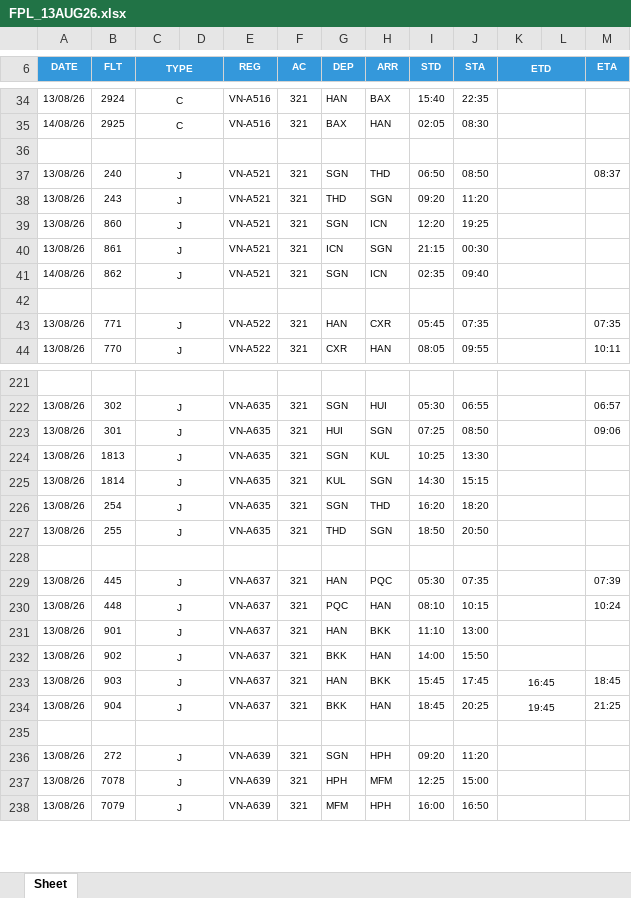
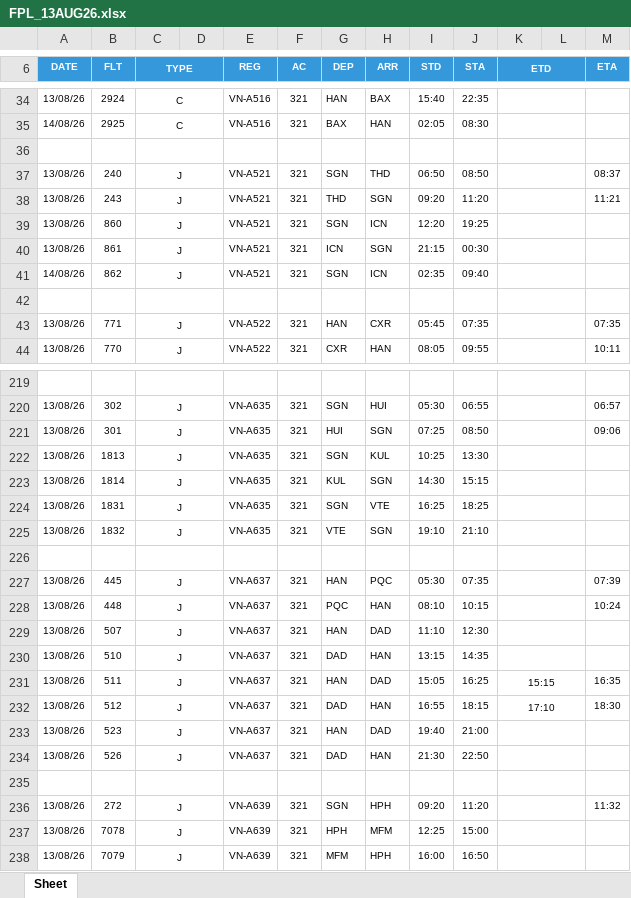
Before and after one commit to tlgsvj/lc, an Excel workbook: Data/FlightPlan/FPL_13AUG26.xlsx, sheet Sheet, drawn as a sheet; only a part is shown, gaps mark what is left out; values as stored, in another font and other column widths than the file's, no borders; charts and pictures not drawn; addresses are those after the commit; the diff covers the shown part only; the diff names each change by its address in the sheet, - before the commit and + after, or states it on an @@ line.

```diff
--- a/Data/FlightPlan/FPL_13AUG26.xlsx (sheet Sheet)
+++ b/Data/FlightPlan/FPL_13AUG26.xlsx (sheet Sheet)
-M38 (ETA): (empty)
+M38 (ETA): 11:21
-B224 (FLT): 254
+B224 (FLT): 1831
-H224 (ARR): THD
+H224 (ARR): VTE
-I224 (STD): 16:20
+I224 (STD): 16:25
-J224 (STA): 18:20
+J224 (STA): 18:25
-B225 (FLT): 255
+B225 (FLT): 1832
-G225 (DEP): THD
+G225 (DEP): VTE
-I225 (STD): 18:50
+I225 (STD): 19:10
-J225 (STA): 20:50
+J225 (STA): 21:10
-B229 (FLT): 901
+B229 (FLT): 507
-H229 (ARR): BKK
+H229 (ARR): DAD
-J229 (STA): 13:00
+J229 (STA): 12:30
-B230 (FLT): 902
+B230 (FLT): 510
-G230 (DEP): BKK
+G230 (DEP): DAD
-I230 (STD): 14:00
+I230 (STD): 13:15
-J230 (STA): 15:50
+J230 (STA): 14:35
-B231 (FLT): 903
+B231 (FLT): 511
-H231 (ARR): BKK
+H231 (ARR): DAD
-I231 (STD): 15:45
+I231 (STD): 15:05
-J231 (STA): 17:45
+J231 (STA): 16:25
-K231 (ETD): 16:45
+K231 (ETD): 15:15
-M231 (ETA): 18:45
+M231 (ETA): 16:35
+row 232: 13/08/26 | 512 | J |  | VN-A637 | 321 | DAD | HAN | 16:55 | 18:15 | 17:10 |  | 18:30
+row 233: 13/08/26 | 523 | J |  | VN-A637 | 321 | HAN | DAD | 19:40 | 21:00
-B234 (FLT): 904
+B234 (FLT): 526
-G234 (DEP): BKK
+G234 (DEP): DAD
-I234 (STD): 18:45
+I234 (STD): 21:30
-J234 (STA): 20:25
+J234 (STA): 22:50
-K234 (ETD): 19:45
+K234 (ETD): (empty)
-M234 (ETA): 21:25
+M234 (ETA): (empty)
-M236 (ETA): (empty)
+M236 (ETA): 11:32
```
Also changed, not shown: 10 added rows, 11 removed rows and 95 edited cells elsewhere in this sheet.
